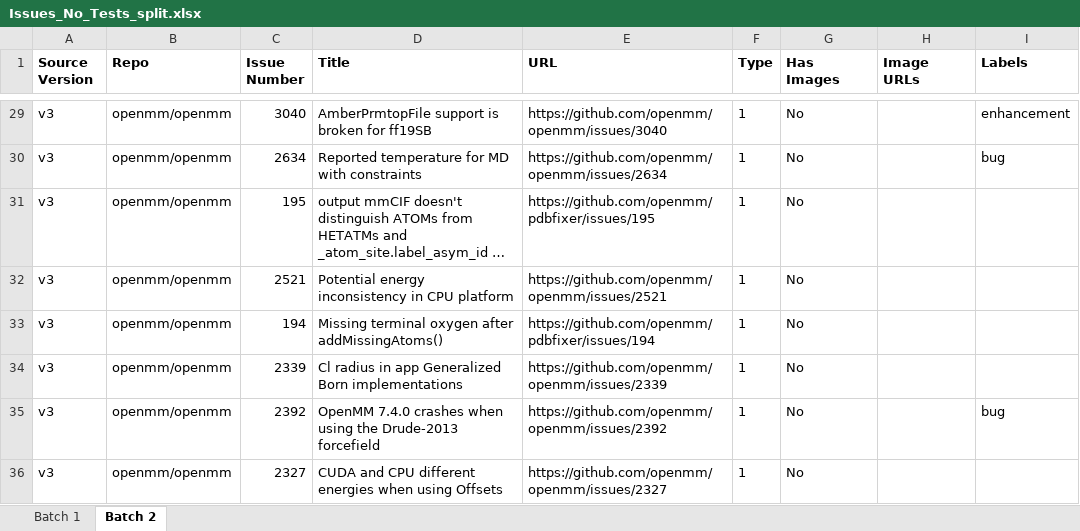
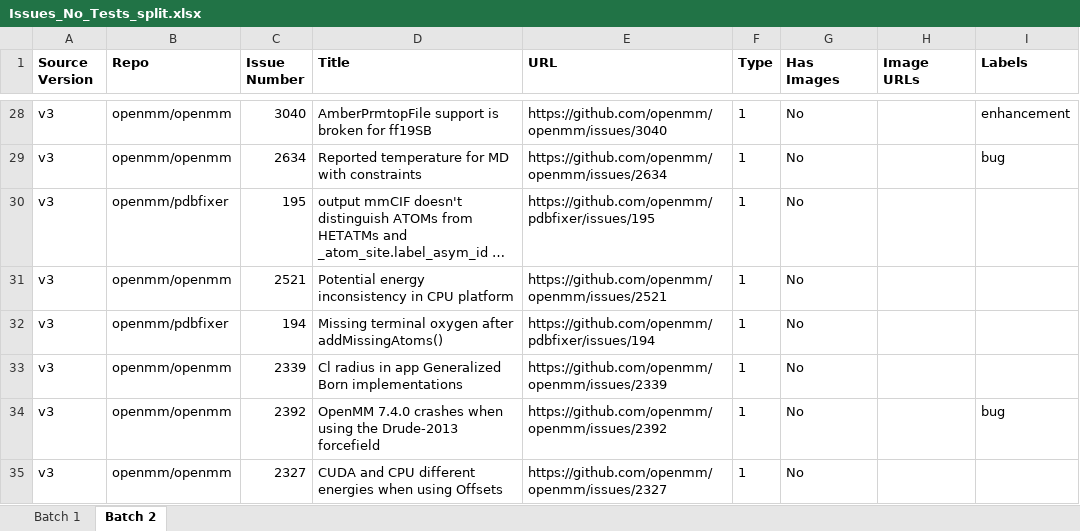
Before and after one commit to ChenziqiAdam/SWE-bench, an Excel workbook: Issues_No_Tests_split.xlsx, sheet Batch 2, drawn as a sheet; only a part is shown, gaps mark what is left out; long unchanged cells end in …; values as stored, in another font and other column widths than the file's, no borders; addresses are those after the commit; the diff covers the shown part only; the diff names each change by its address in the sheet, - before the commit and + after, or states it on an @@ line.

```diff
--- a/Issues_No_Tests_split.xlsx (sheet Batch 2)
+++ b/Issues_No_Tests_split.xlsx (sheet Batch 2)
-B30 (Repo): openmm/openmm
+B30 (Repo): openmm/pdbfixer
-B32 (Repo): openmm/openmm
+B32 (Repo): openmm/pdbfixer
```
Also changed, not shown: 1 removed row and 1 edited cell elsewhere in this sheet, sheet Batch 1, Issues_No_Tests_v1.xlsx, Issues_No_Tests_v2.xlsx, 7 other files.
